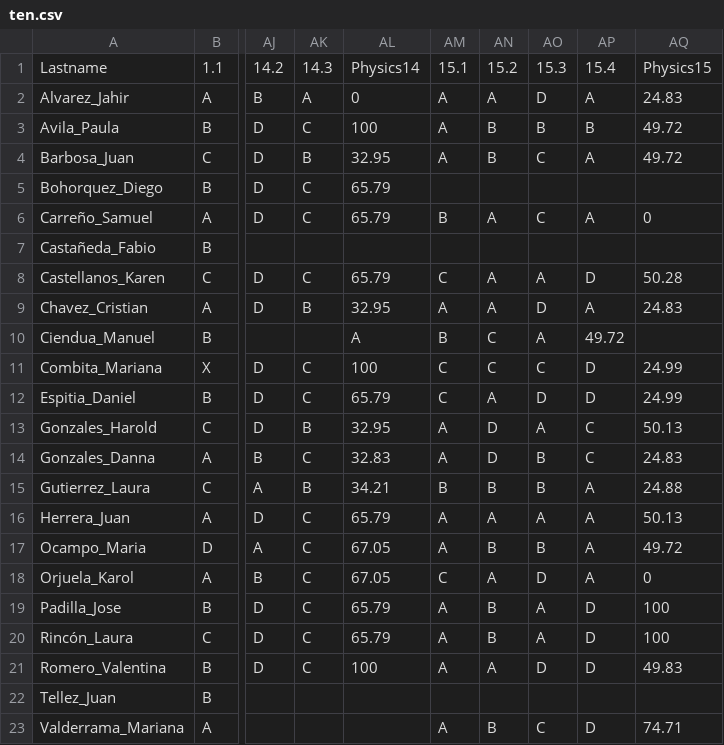
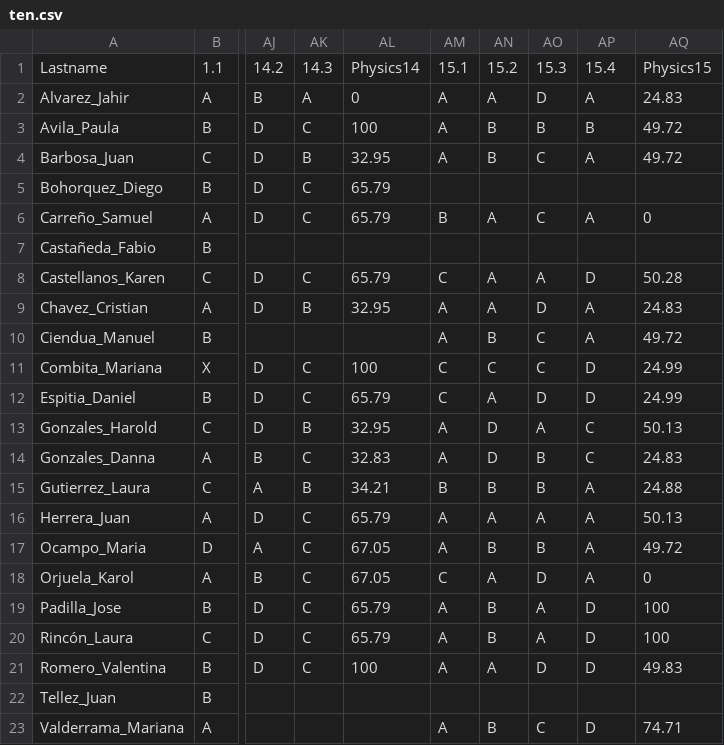
Before and after one commit to AlejandroPinto5/JesusEucarist-aSchool, a CSV file: ten.csv, drawn as a sheet; only a part is shown, gaps mark what is left out; the diff names each change by its address in the sheet, - before the commit and + after, or states it on an @@ line.

Commit message:
Change in Ciendua row, remove add of 15.some question

```diff
--- a/ten.csv
+++ b/ten.csv
-AL10: A
+AL10: (empty)
-AM10: B
+AM10: A
-AN10: C
+AN10: B
-AO10: A
+AO10: C
-AP10: 49.72
+AP10: A
-AQ10: (empty)
+AQ10: 49.72
```
